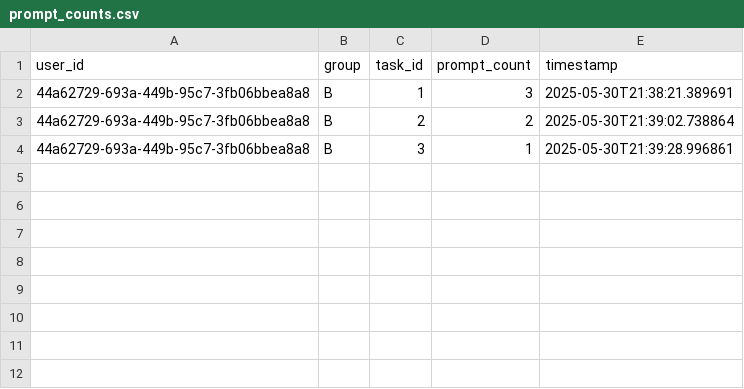
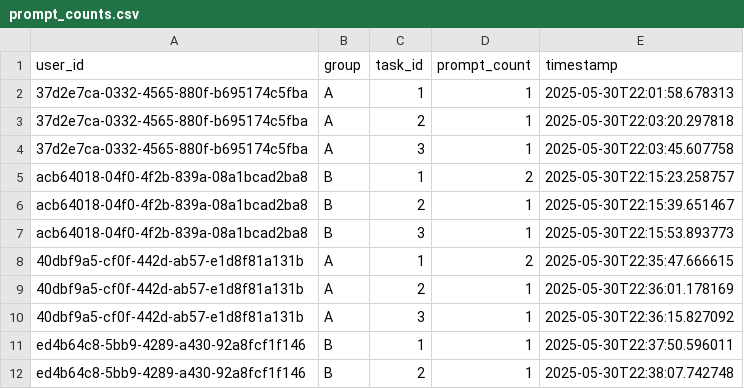
Before and after one commit to antoniafuchs/PromptDoctor, a CSV file: data/prompt_counts.csv, drawn as a sheet.

```diff
--- a/data/prompt_counts.csv
+++ b/data/prompt_counts.csv
@@ -1,4 +1,12 @@
 user_id;group;task_id;prompt_count;timestamp
-44a62729-693a-449b-95c7-3fb06bbea8a8;B;1;3;2025-05-30T21:38:21.389691
-44a62729-693a-449b-95c7-3fb06bbea8a8;B;2;2;2025-05-30T21:39:02.738864
-44a62729-693a-449b-95c7-3fb06bbea8a8;B;3;1;2025-05-30T21:39:28.996861
+37d2e7ca-0332-4565-880f-b695174c5fba;A;1;1;2025-05-30T22:01:58.678313
+37d2e7ca-0332-4565-880f-b695174c5fba;A;2;1;2025-05-30T22:03:20.297818
+37d2e7ca-0332-4565-880f-b695174c5fba;A;3;1;2025-05-30T22:03:45.607758
+acb64018-04f0-4f2b-839a-08a1bcad2ba8;B;1;2;2025-05-30T22:15:23.258757
+acb64018-04f0-4f2b-839a-08a1bcad2ba8;B;2;1;2025-05-30T22:15:39.651467
+acb64018-04f0-4f2b-839a-08a1bcad2ba8;B;3;1;2025-05-30T22:15:53.893773
+40dbf9a5-cf0f-442d-ab57-e1d8f81a131b;A;1;2;2025-05-30T22:35:47.666615
+40dbf9a5-cf0f-442d-ab57-e1d8f81a131b;A;2;1;2025-05-30T22:36:01.178169
+40dbf9a5-cf0f-442d-ab57-e1d8f81a131b;A;3;1;2025-05-30T22:36:15.827092
+ed4b64c8-5bb9-4289-a430-92a8fcf1f146;B;1;1;2025-05-30T22:37:50.596011
+ed4b64c8-5bb9-4289-a430-92a8fcf1f146;B;2;1;2025-05-30T22:38:07.742748
```
Also changed, not shown: data/prompt_metrics.csv, data/tasks.csv, 47 other files.
